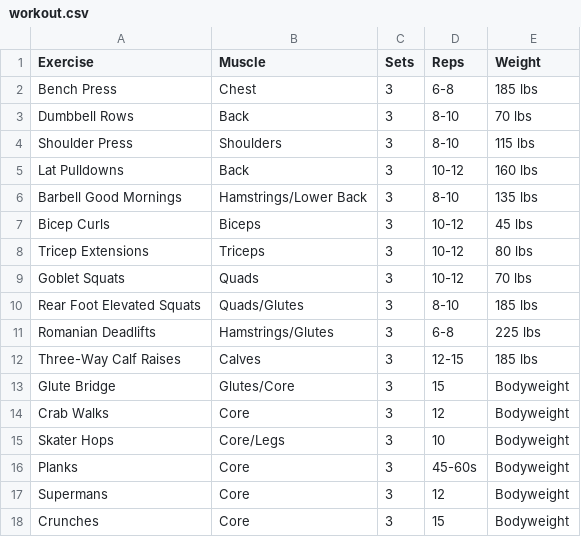
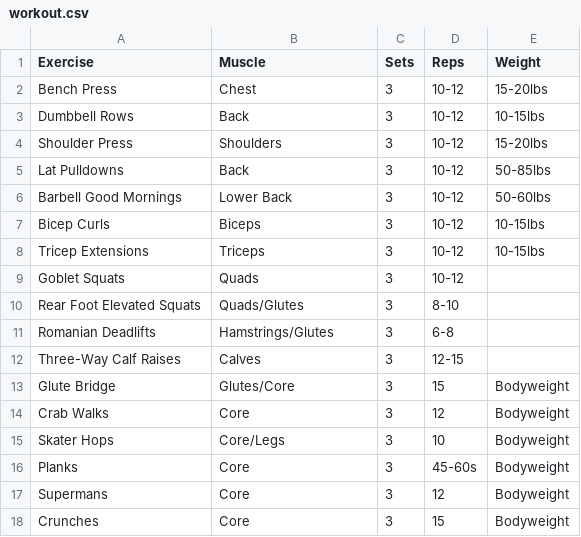
Before and after one commit to projectBGR/projectBGR.github.io, a CSV file: fitness/workout.csv, drawn as a sheet.

Commit message:
Cleaned up Fitness page, updated website to be more mobile friendly.

```diff
--- a/fitness/workout.csv
+++ b/fitness/workout.csv
@@ -1,13 +1,13 @@
 Exercise,Muscle,Sets,Reps,Weight
-Bench Press,Chest,3,6-8,185 lbs
-Dumbbell Rows,Back,3,8-10,70 lbs
-Shoulder Press,Shoulders,3,8-10,115 lbs
-Lat Pulldowns,Back,3,10-12,160 lbs
-Barbell Good Mornings,Hamstrings/Lower Back,3,8-10,135 lbs
-Bicep Curls,Biceps,3,10-12,45 lbs
-Tricep Extensions,Triceps,3,10-12,80 lbs
-Goblet Squats,Quads,3,10-12,70 lbs
-Rear Foot Elevated Squats,Quads/Glutes,3,8-10,185 lbs
-Romanian Deadlifts,Hamstrings/Glutes,3,6-8,225 lbs
-Three-Way Calf Raises,Calves,3,12-15,185 lbs
+Bench Press,Chest,3,10-12, 15-20lbs
+Dumbbell Rows,Back,3,10-12,10-15lbs
+Shoulder Press,Shoulders,3,10-12,15-20lbs
+Lat Pulldowns,Back,3,10-12,50-85lbs
+Barbell Good Mornings,Lower Back,3,10-12,50-60lbs
+Bicep Curls,Biceps,3,10-12,10-15lbs
+Tricep Extensions,Triceps,3,10-12,10-15lbs
+Goblet Squats,Quads,3,10-12,
+Rear Foot Elevated Squats,Quads/Glutes,3,8-10,
+Romanian Deadlifts,Hamstrings/Glutes,3,6-8,
+Three-Way Calf Raises,Calves,3,12-15,
 Glute Bridge,Glutes/Core,3,15,Bodyweight
```
Also changed, not shown: fitness/progress.csv, 6 other files.
